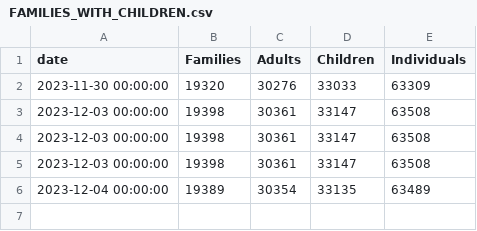
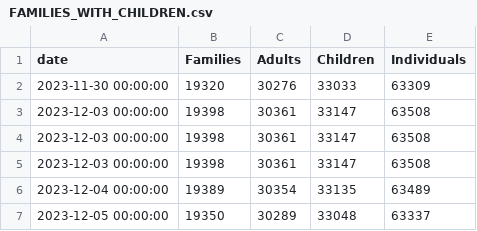
Before and after one commit to yc4330/DHS-dailyreport-autoscrape, a CSV file: FAMILIES_WITH_CHILDREN.csv, drawn as a sheet; the diff names each change by its address in the sheet, - before the commit and + after, or states it on an @@ line.

```diff
--- a/FAMILIES_WITH_CHILDREN.csv
+++ b/FAMILIES_WITH_CHILDREN.csv
+row 7: 2023-12-05 00:00:00 | 19350 | 30289 | 33048 | 63337
```
Also changed, not shown: SINGLE_ADULTS.csv, TOTAL_SHELTER_CENSUS.csv, 1 other file.
